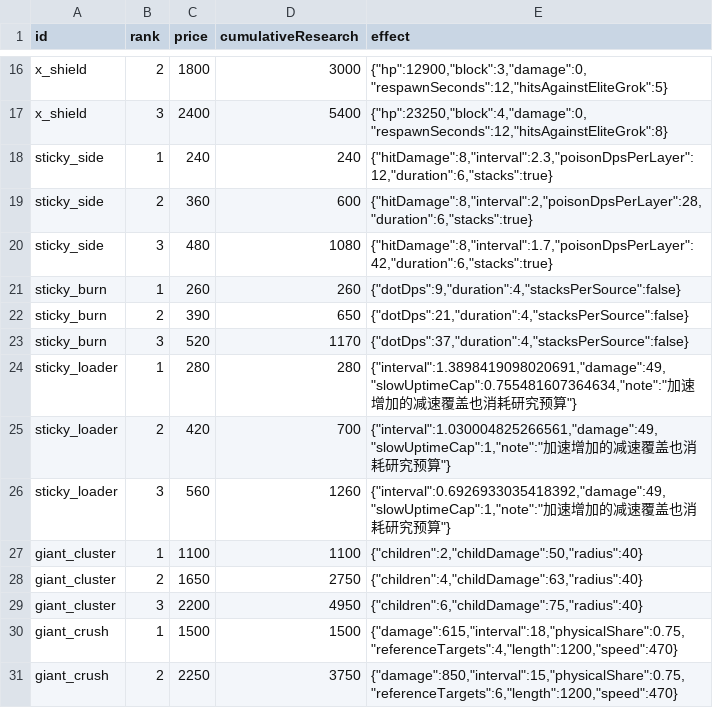
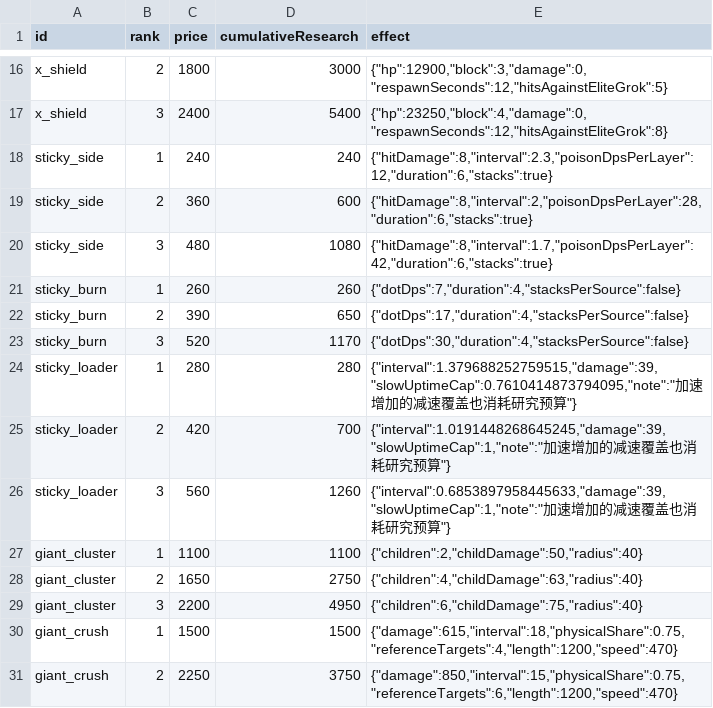
Before and after one commit to MrWolfox-ctrlcv/fat-fish-game, a CSV file: tower-defense/qa/tower-budget-v1/research.csv, drawn as a sheet; only a part is shown, gaps mark what is left out.

```diff
--- a/tower-defense/qa/tower-budget-v1/research.csv
+++ b/tower-defense/qa/tower-budget-v1/research.csv
@@ -20,8 +20,8 @@
 "sticky_side","3","480","1080","{""hitDamage"":8,""interval"":1.7,""poisonDpsPerLayer"":42,""duration"":6,""stacks"":true}"
-"sticky_burn","1","260","260","{""dotDps"":9,""duration"":4,""stacksPerSource"":false}"
-"sticky_burn","2","390","650","{""dotDps"":21,""duration"":4,""stacksPerSource"":false}"
-"sticky_burn","3","520","1170","{""dotDps"":37,""duration"":4,""stacksPerSource"":false}"
-"sticky_loader","1","280","280","{""interval"":1.3898419098020691,""damage"":49,""slowUptimeCap"":0.755481607364634,""note"":""加速增加的减速覆盖也消耗研究预算""}"
-"sticky_loader","2","420","700","{""interval"":1.030004825266561,""damage"":49,""slowUptimeCap"":1,""note"":""加速增加的减速覆盖也消耗研究预算""}"
-"sticky_loader","3","560","1260","{""interval"":0.6926933035418392,""damage"":49,""slowUptimeCap"":1,""note"":""加速增加的减速覆盖也消耗研究预算""}"
+"sticky_burn","1","260","260","{""dotDps"":7,""duration"":4,""stacksPerSource"":false}"
+"sticky_burn","2","390","650","{""dotDps"":17,""duration"":4,""stacksPerSource"":false}"
+"sticky_burn","3","520","1170","{""dotDps"":30,""duration"":4,""stacksPerSource"":false}"
+"sticky_loader","1","280","280","{""interval"":1.379688252759515,""damage"":39,""slowUptimeCap"":0.7610414873794095,""note"":""加速增加的减速覆盖也消耗研究预算""}"
+"sticky_loader","2","420","700","{""interval"":1.0191448268645245,""damage"":39,""slowUptimeCap"":1,""note"":""加速增加的减速覆盖也消耗研究预算""}"
+"sticky_loader","3","560","1260","{""interval"":0.6853897958445633,""damage"":39,""slowUptimeCap"":1,""note"":""加速增加的减速覆盖也消耗研究预算""}"
 "giant_cluster","1","1100","1100","{""children"":2,""childDamage"":50,""radius"":40}"
```
Also changed, not shown: tower-defense/qa/dps-budget-v1/research.csv, tower-defense/qa/dps-budget-v1/units.csv, 28 other files.
